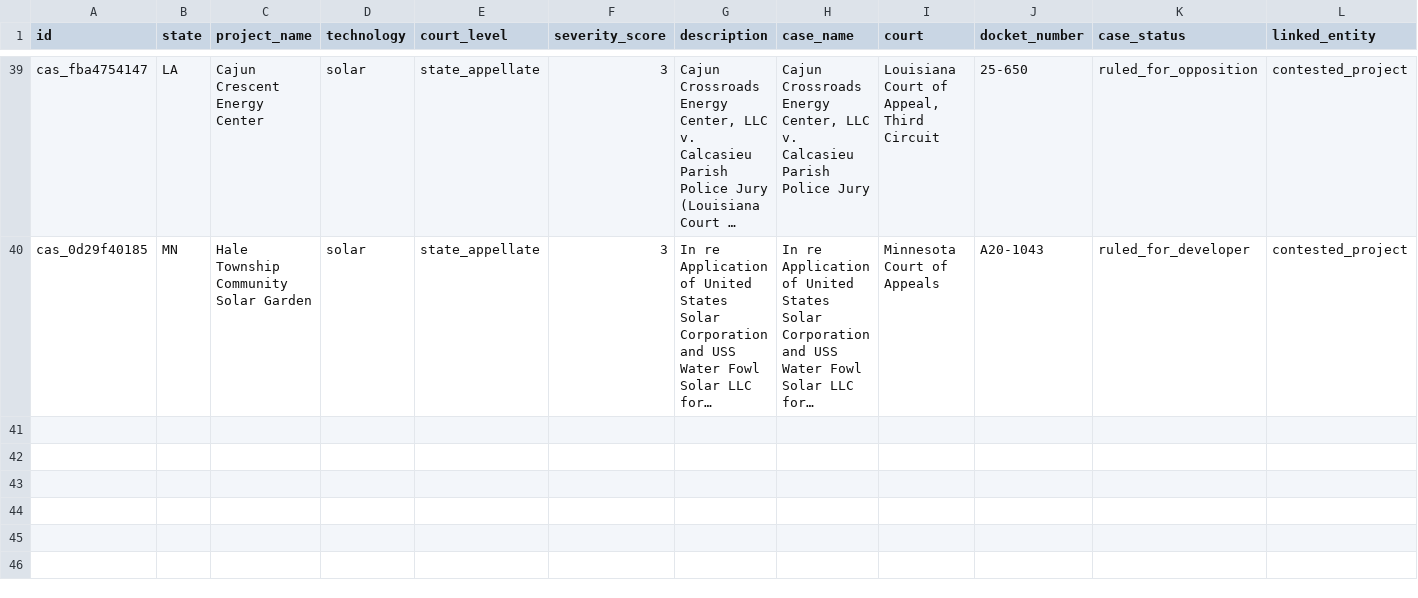
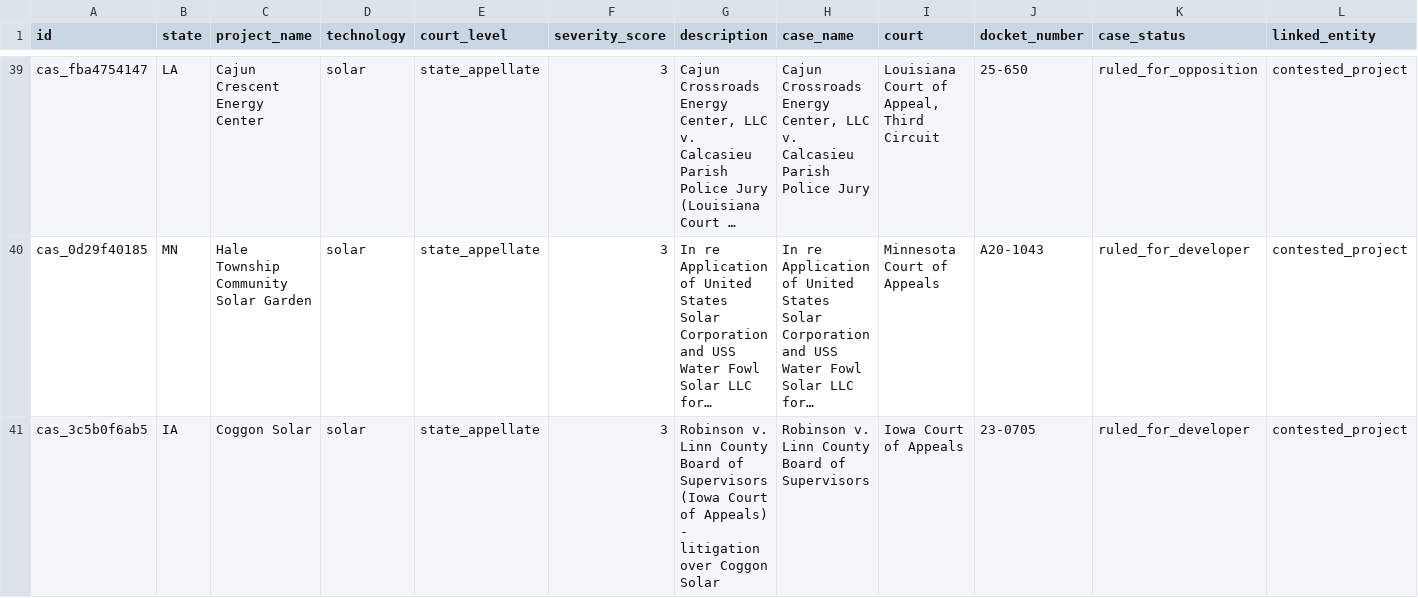
Before and after one commit to pricephillips/renewable-opposition, a CSV file: data/processed/cases.csv, drawn as a sheet; only a part is shown, gaps mark what is left out; long unchanged cells end in …; rows hold the shown columns only; the diff names each change by its address in the sheet, - before the commit and + after, or states it on an @@ line.

```diff
--- a/data/processed/cases.csv
+++ b/data/processed/cases.csv
+row 41: cas_3c5b0f6ab5 | IA | Coggon Solar | solar | state_appellate | 3 | Robinson v. Linn County Board of Supervisors (Iowa Court of Appeals) - litigation over Coggon Solar | Robinson v. Linn County Board of Supervisors | Iowa Court of Appeals | 23-0705 | ruled_for_developer | contested_project
```
Also changed, not shown: data/processed/sources.csv, data/review/cases_candidates.csv, 43 other files.
